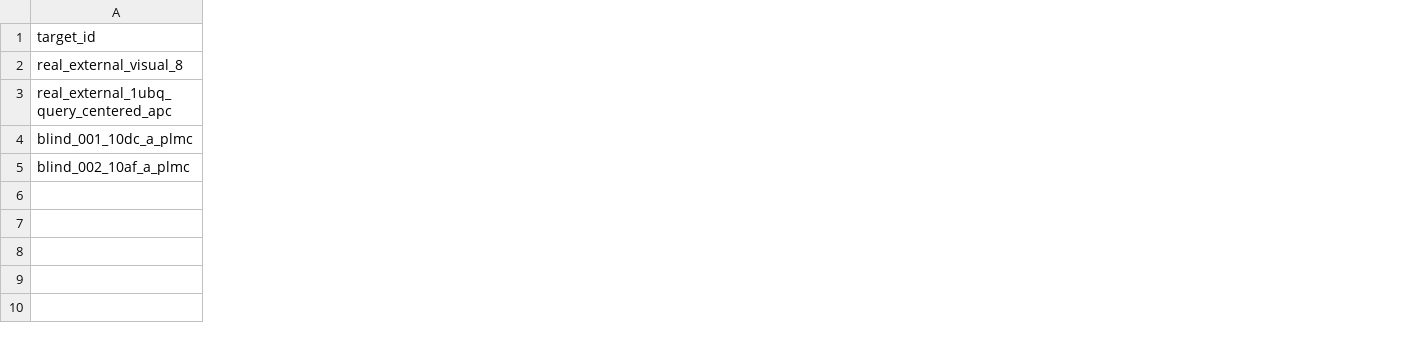
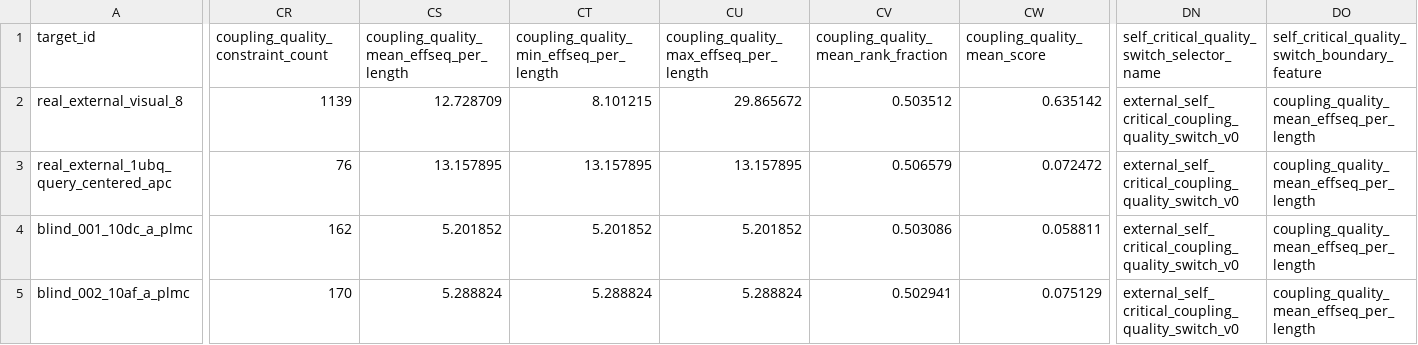
Before and after one commit to DraganaMitova/pharmacotopology, a CSV file: first_contact_clean_pharmacotopology_layer_run/all_locked_real_external_holdout_v0/blind_external_holdout_rows.csv, drawn as a sheet; only a part is shown, gaps mark what is left out; the diff covers the shown part only; the diff names each change by its address in the sheet, - before the commit and + after, or states it on an @@ line.

Commit message:
Add self-critical coupling quality switch

```diff
--- a/first_contact_clean_pharmacotopology_layer_run/all_locked_real_external_holdout_v0/blind_external_holdout_rows.csv
+++ b/first_contact_clean_pharmacotopology_layer_run/all_locked_real_external_holdout_v0/blind_external_holdout_rows.csv
+column CR, rows 1-5: coupling_quality_constraint_count | 1139 | 76 | 162 | 170
+column CS, rows 1-5: coupling_quality_mean_effseq_per_length | 12.728709 | 13.157895 | 5.201852 | 5.288824
+column CT, rows 1-5: coupling_quality_min_effseq_per_length | 8.101215 | 13.157895 | 5.201852 | 5.288824
+column CU, rows 1-5: coupling_quality_max_effseq_per_length | 29.865672 | 13.157895 | 5.201852 | 5.288824
+column CV, rows 1-5: coupling_quality_mean_rank_fraction | 0.503512 | 0.506579 | 0.503086 | 0.502941
+column CW (coupling_quality_mean_score), rows 2-5: 0.635142 | 0.072472 | 0.058811 | 0.075129
+column DN, rows 1-5: self_critical_quality_switch_selector_name | external_self_critical_coupling_quality_switch_v0 | external_self_critical_coupling_quality_switch_v0 | external_self_critical_coupling_quality_switch_v0 | external_self_critical_coupling_quality_switch_v0
+column DO, rows 1-5: self_critical_quality_switch_boundary_feature | coupling_quality_mean_effseq_per_length | coupling_quality_mean_effseq_per_length | coupling_quality_mean_effseq_per_length | coupling_quality_mean_effseq_per_length
```
Also changed, not shown: 11 added columns elsewhere in this file, 4 other files.
